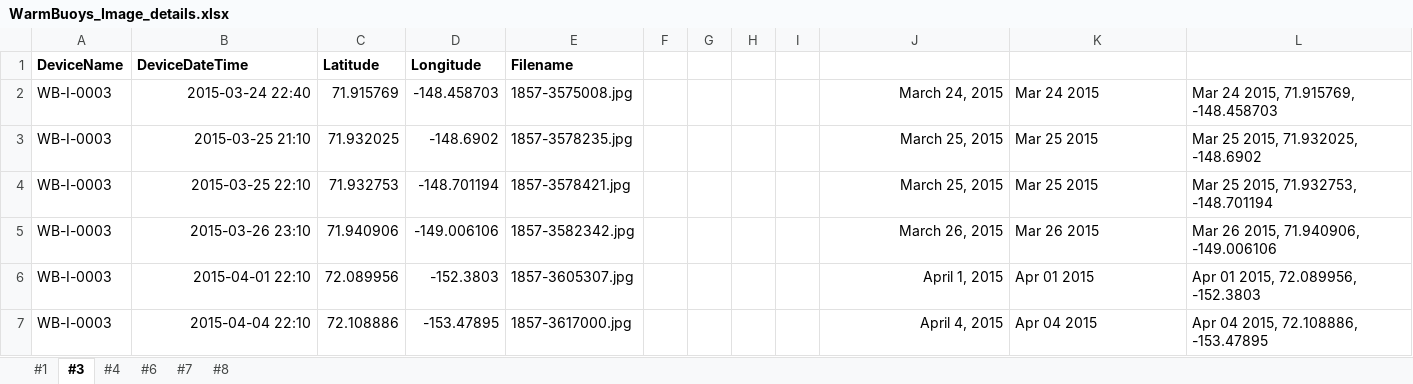
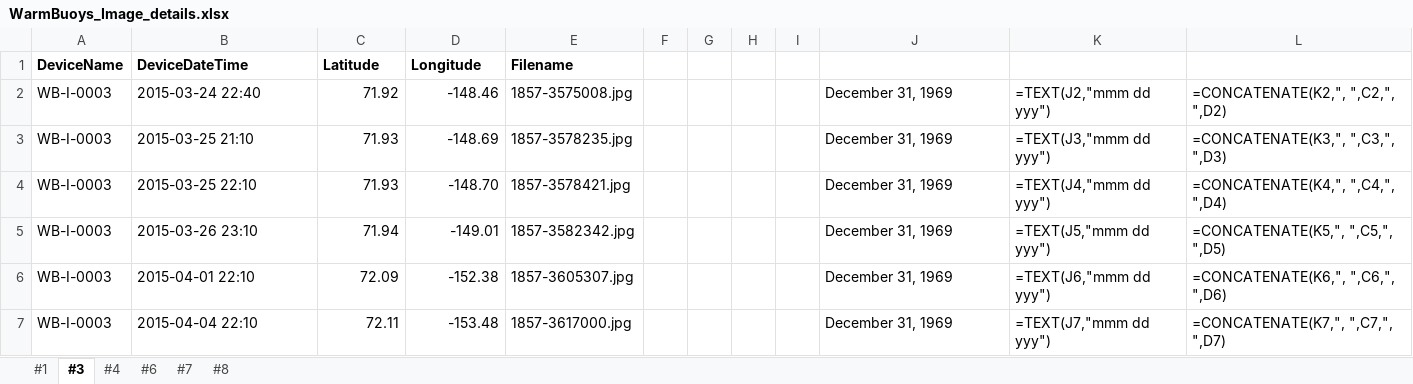
Before and after one commit to abenf/Sea-Ice-Algae-Concentration-Model, an Excel workbook: data/WarmBuoys_Image_details.xlsx, sheet #3, drawn as a sheet; only a part is shown; values as stored, in another font and other column widths than the file's, no borders; formulas without a stored value are shown as written; the diff covers the shown part only; the diff names each change by its address in the sheet, - before the commit and + after, or states it on an @@ line.

```diff
--- a/data/WarmBuoys_Image_details.xlsx (sheet #3)
+++ b/data/WarmBuoys_Image_details.xlsx (sheet #3)
-B2:B7 alignment: right
+B2:B7 alignment: left
-C2 (Latitude): 71.915769
+C2 (Latitude): 71.92
-D2 (Longitude): -148.458703
+D2 (Longitude): -148.46
-J2: March 24, 2015
+J2: December 31, 1969
-J2:J7 alignment: right
+J2:J7 alignment: left
-K2: Mar 24 2015
+K2: =TEXT(J2,"mmm dd yyy")
-L2: Mar 24 2015, 71.915769, -148.458703
+L2: =CONCATENATE(K2,", ",C2,", ",D2)
-C3 (Latitude): 71.932025
+C3 (Latitude): 71.93
-D3 (Longitude): -148.6902
+D3 (Longitude): -148.69
-J3:J4: March 25, 2015
+J3:J4: December 31, 1969
-K3: Mar 25 2015
+K3: =TEXT(J3,"mmm dd yyy")
-L3: Mar 25 2015, 71.932025, -148.6902
+L3: =CONCATENATE(K3,", ",C3,", ",D3)
-C4 (Latitude): 71.932753
+C4 (Latitude): 71.93
-D4 (Longitude): -148.701194
+D4 (Longitude): -148.70
-K4: Mar 25 2015
+K4: =TEXT(J4,"mmm dd yyy")
-L4: Mar 25 2015, 71.932753, -148.701194
+L4: =CONCATENATE(K4,", ",C4,", ",D4)
-C5 (Latitude): 71.940906
+C5 (Latitude): 71.94
-D5 (Longitude): -149.006106
+D5 (Longitude): -149.01
-J5: March 26, 2015
+J5: December 31, 1969
-K5: Mar 26 2015
+K5: =TEXT(J5,"mmm dd yyy")
-L5: Mar 26 2015, 71.940906, -149.006106
+L5: =CONCATENATE(K5,", ",C5,", ",D5)
-C6 (Latitude): 72.089956
+C6 (Latitude): 72.09
-D6 (Longitude): -152.3803
+D6 (Longitude): -152.38
-J6: April 1, 2015
+J6: December 31, 1969
-K6: Apr 01 2015
+K6: =TEXT(J6,"mmm dd yyy")
-L6: Apr 01 2015, 72.089956, -152.3803
+L6: =CONCATENATE(K6,", ",C6,", ",D6)
-C7 (Latitude): 72.108886
+C7 (Latitude): 72.11
-D7 (Longitude): -153.47895
+D7 (Longitude): -153.48
-J7: April 4, 2015
+J7: December 31, 1969
-K7: Apr 04 2015
+K7: =TEXT(J7,"mmm dd yyy")
-L7: Apr 04 2015, 72.108886, -153.47895
+L7: =CONCATENATE(K7,", ",C7,", ",D7)
```
Also changed, not shown: 935 edited cells and cell formats elsewhere in this sheet, sheet #6, sheet #1, sheet #8, sheet #7, sheet #4, 3 other files.
